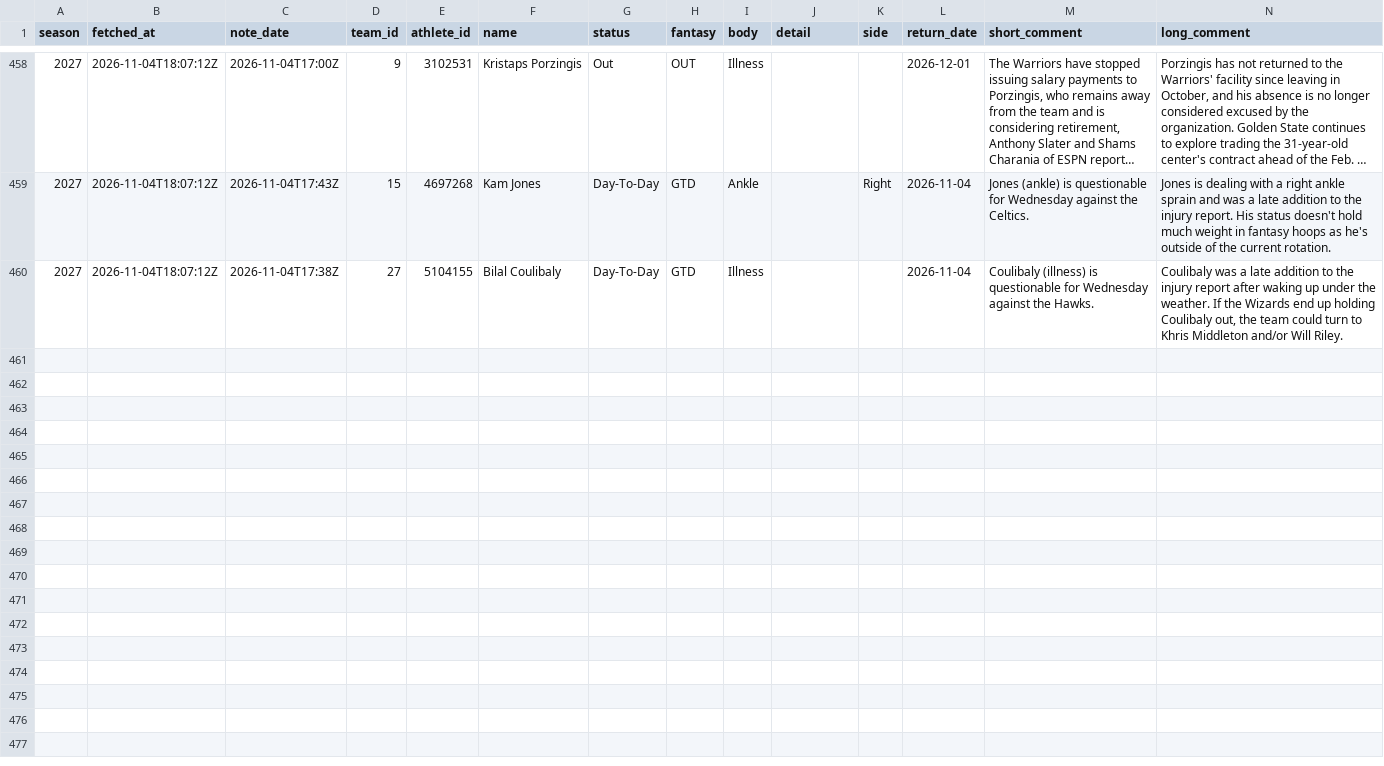
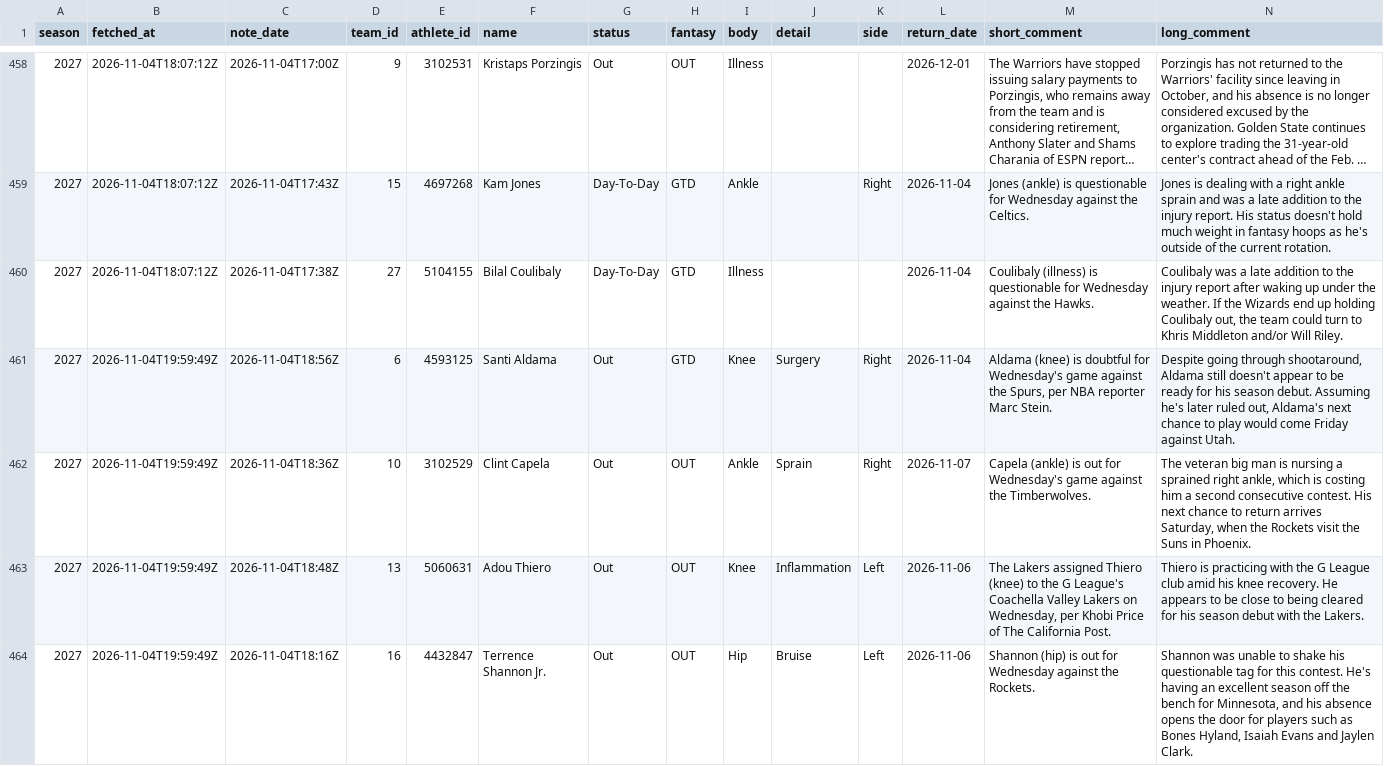
Before and after one commit to martinez-hub/nbaPredicts, a CSV file: data/text_injuries/2027.csv, drawn as a sheet; only a part is shown, gaps mark what is left out; long unchanged cells end in …; the diff covers the shown part only.

```diff
--- a/data/text_injuries/2027.csv
+++ b/data/text_injuries/2027.csv
@@ -460 +460,5 @@ season,fetched_at,note_date,team_id,athlete_id,name,status,fantasy,body,detail,s
 2027,2026-11-04T18:07:12Z,2026-11-04T17:38Z,27,5104155,Bilal Coulibaly,Day-To-Day,GTD,Illness,,,2026-11-04,Coulibaly (illness) is questionable for Wednesday against the Hawks.,"Coulibaly was a late addition to the injury report after waking up under the weather. If the Wizards end up holding Coulibaly out, the team could turn to Khris Middleton and/or Will Riley."
+2027,2026-11-04T19:59:49Z,2026-11-04T18:56Z,6,4593125,Santi Aldama,Out,GTD,Knee,Surgery,Right,2026-11-04,"Aldama (knee) is doubtful for Wednesday's game against the Spurs, per NBA reporter Marc Stein.","Despite going through shootaround, Aldama still doesn't appear to be ready for his season debut. Assuming he's later ruled out, Aldama's next chance to play would come Friday against Utah."
+2027,2026-11-04T19:59:49Z,2026-11-04T18:36Z,10,3102529,Clint Capela,Out,OUT,Ankle,Sprain,Right,2026-11-07,Capela (ankle) is out for Wednesday's game against the Timberwolves.,"The veteran big man is nursing a sprained right ankle, which is costing him a second consecutive contest. His next chance to return arrives Saturday, when the Rockets visit the Suns in Phoenix."
+2027,2026-11-04T19:59:49Z,2026-11-04T18:48Z,13,5060631,Adou Thiero,Out,OUT,Knee,Inflammation,Left,2026-11-06,"The Lakers assigned Thiero (knee) to the G League's Coachella Valley Lakers on Wednesday, per Khobi Price of The California Post.",Thiero is practicing with the G League club amid his knee recovery. He appears to be close to being cleared for his season debut with the Lakers.
+2027,2026-11-04T19:59:49Z,2026-11-04T18:16Z,16,4432847,Terrence Shannon Jr.,Out,OUT,Hip,Bruise,Left,2026-11-06,Shannon (hip) is out for Wednesday against the Rockets.,"Shannon was unable to shake his questionable tag for this contest. He's having an excellent season off the bench for Minnesota, and his absence opens the door for players such as Bones Hyland, Isaiah Evans and Jaylen Clark."
```
Also changed, not shown: 3 added rows elsewhere in this file, data/injury_reports/2027.csv, data/player_predictions/2027.csv, 3 other files.
